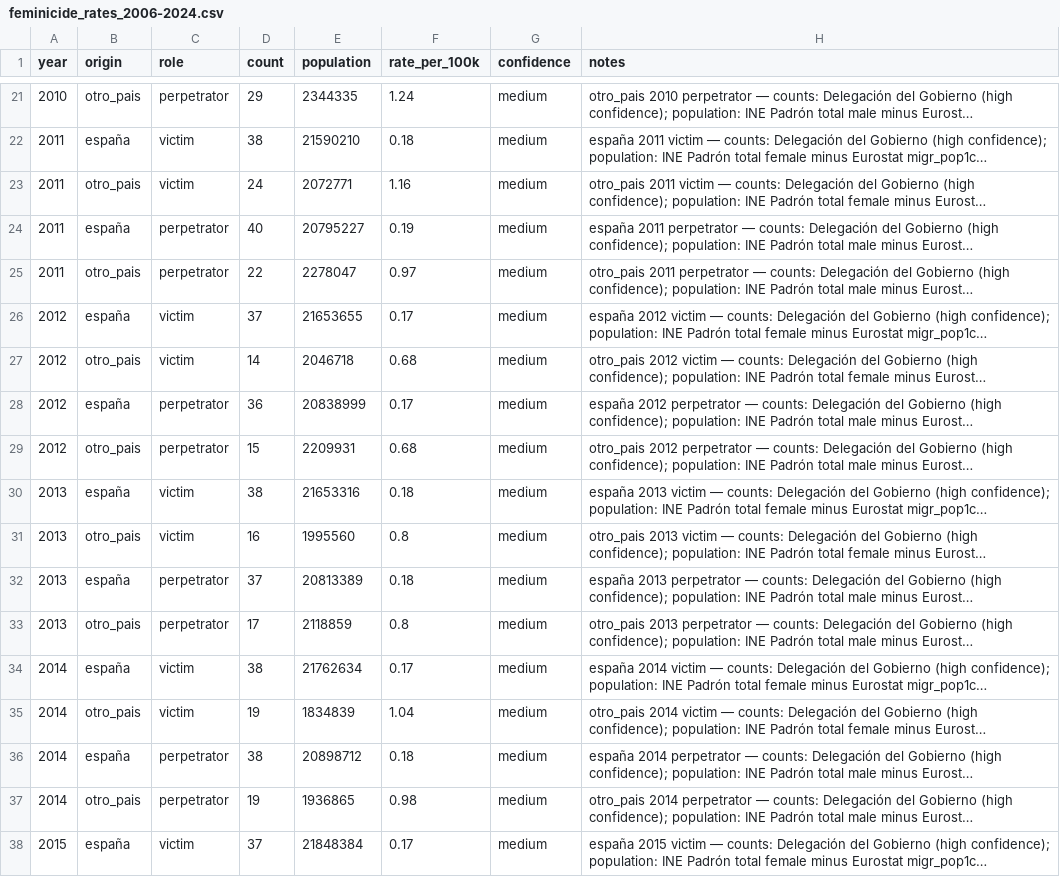
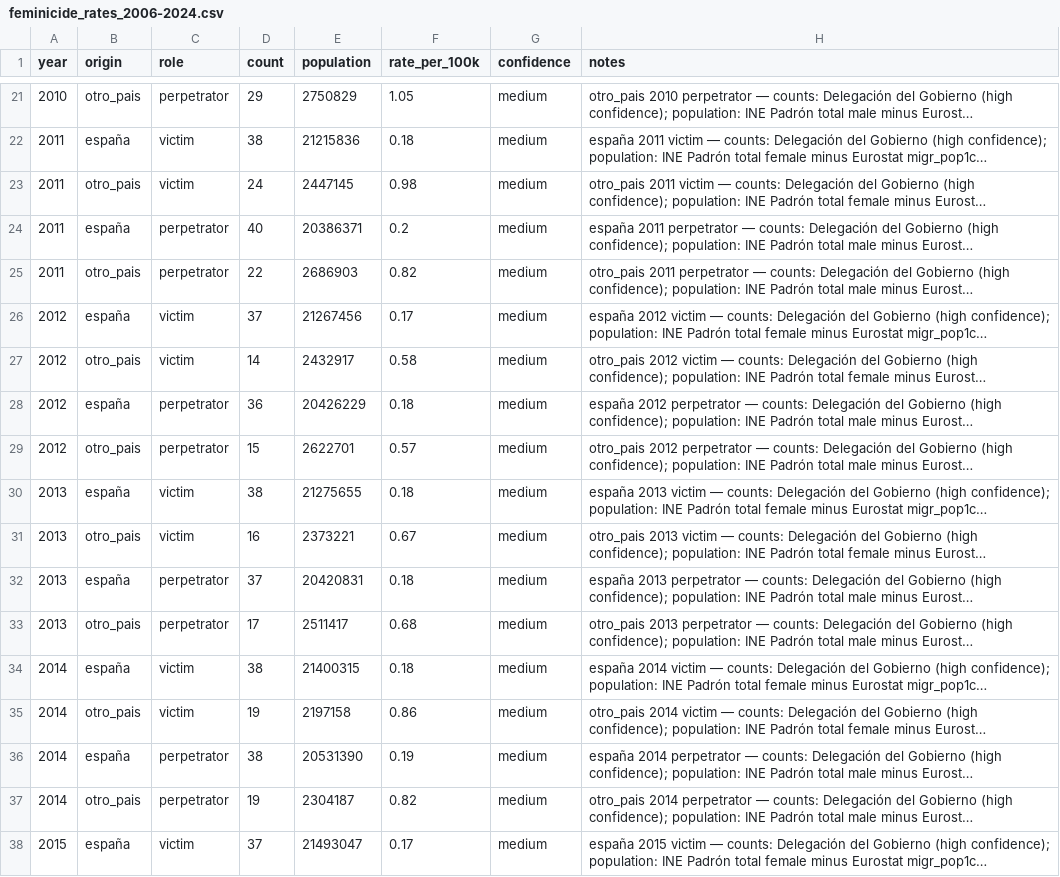
Before and after one commit to JavierGOrdonnez/SVS, a CSV file: data/processed/feminicide_rates_2006-2024.csv, drawn as a sheet; only a part is shown, gaps mark what is left out; long unchanged cells end in …; the diff covers the shown part only; the diff names each change by its address in the sheet, - before the commit and + after, or states it on an @@ line.

```diff
--- a/data/processed/feminicide_rates_2006-2024.csv
+++ b/data/processed/feminicide_rates_2006-2024.csv
-E21 (population): 2344335
+E21 (population): 2750829
-F21 (rate_per_100k): 1.24
+F21 (rate_per_100k): 1.05
-E22 (population): 21590210
+E22 (population): 21215836
-E23 (population): 2072771
+E23 (population): 2447145
-F23 (rate_per_100k): 1.16
+F23 (rate_per_100k): 0.98
-E24 (population): 20795227
+E24 (population): 20386371
-F24 (rate_per_100k): 0.19
+F24 (rate_per_100k): 0.2
-E25 (population): 2278047
+E25 (population): 2686903
-F25 (rate_per_100k): 0.97
+F25 (rate_per_100k): 0.82
-E26 (population): 21653655
+E26 (population): 21267456
-E27 (population): 2046718
+E27 (population): 2432917
-F27 (rate_per_100k): 0.68
+F27 (rate_per_100k): 0.58
-E28 (population): 20838999
+E28 (population): 20426229
-F28 (rate_per_100k): 0.17
+F28 (rate_per_100k): 0.18
-E29 (population): 2209931
+E29 (population): 2622701
-F29 (rate_per_100k): 0.68
+F29 (rate_per_100k): 0.57
-E30 (population): 21653316
+E30 (population): 21275655
-E31 (population): 1995560
+E31 (population): 2373221
-F31 (rate_per_100k): 0.8
+F31 (rate_per_100k): 0.67
-E32 (population): 20813389
+E32 (population): 20420831
-E33 (population): 2118859
+E33 (population): 2511417
-F33 (rate_per_100k): 0.8
+F33 (rate_per_100k): 0.68
-E34 (population): 21762634
+E34 (population): 21400315
-F34 (rate_per_100k): 0.17
+F34 (rate_per_100k): 0.18
-E35 (population): 1834839
+E35 (population): 2197158
-F35 (rate_per_100k): 1.04
+F35 (rate_per_100k): 0.86
-E36 (population): 20898712
+E36 (population): 20531390
-F36 (rate_per_100k): 0.18
+F36 (rate_per_100k): 0.19
-E37 (population): 1936865
+E37 (population): 2304187
-F37 (rate_per_100k): 0.98
+F37 (rate_per_100k): 0.82
-E38 (population): 21848384
+E38 (population): 21493047
```
Also changed, not shown: 94 edited cells elsewhere in this file, 8 other files.
